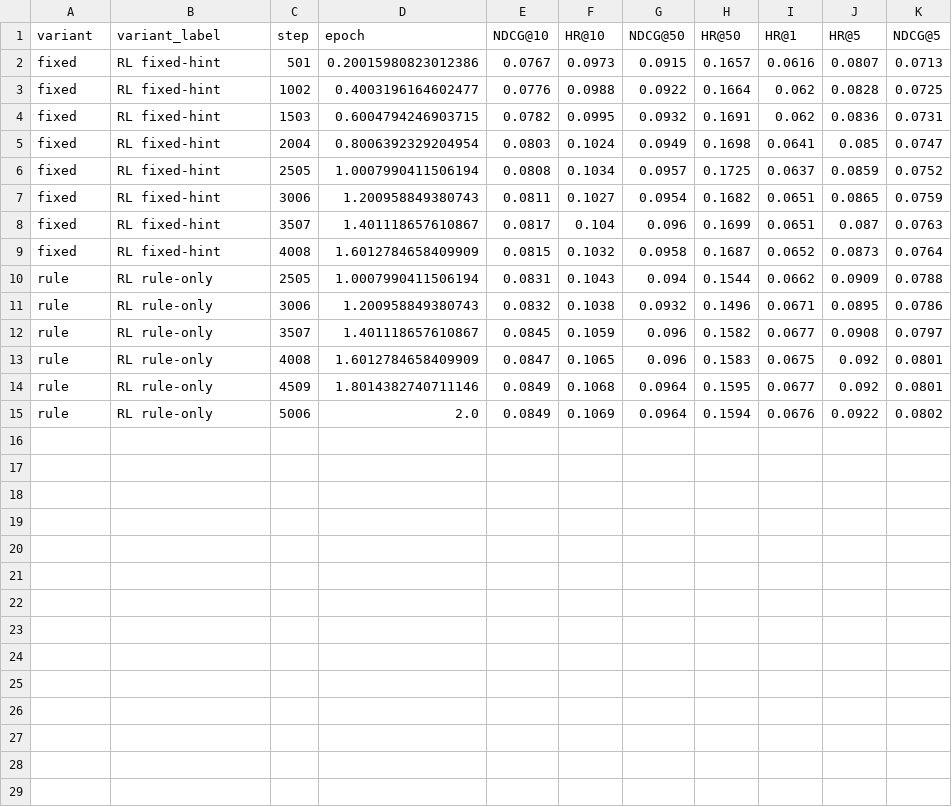
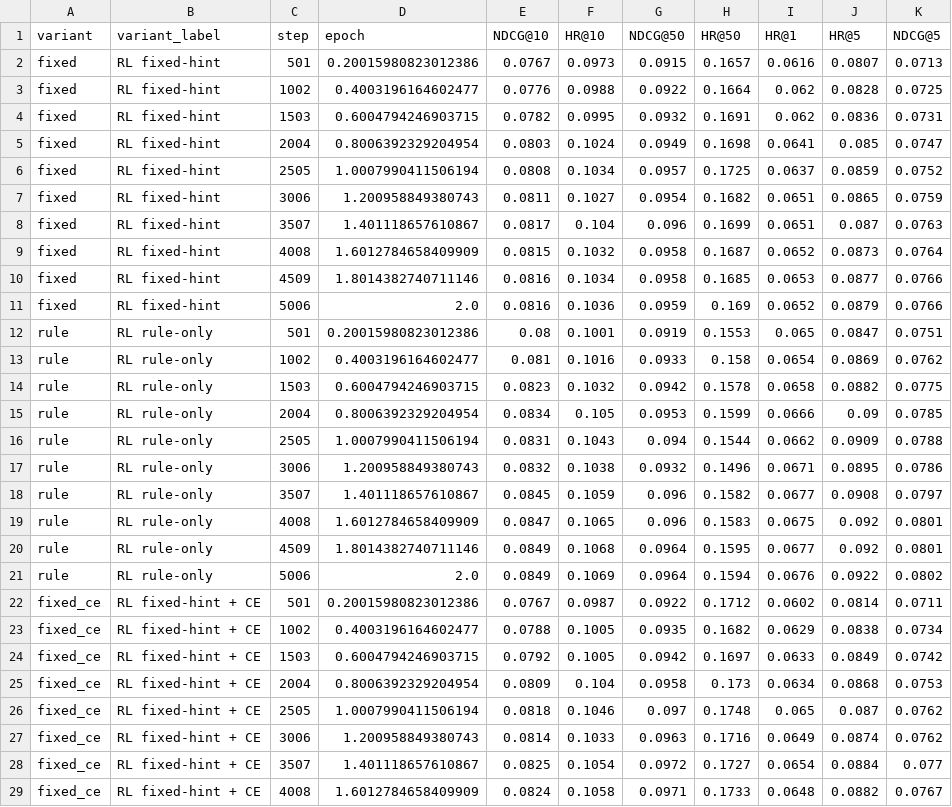
Before and after one commit to WncFht/GenRec, a CSV file: docs/research/assets/lc4023-fixed/lc4023_checkpoint_metrics.csv, drawn as a sheet; the diff names each change by its address in the sheet, - before the commit and + after, or states it on an @@ line.

Commit message:
docs: refresh lc4023 metrics and curves

```diff
--- a/docs/research/assets/lc4023-fixed/lc4023_checkpoint_metrics.csv
+++ b/docs/research/assets/lc4023-fixed/lc4023_checkpoint_metrics.csv
+row 10: fixed | RL fixed-hint | 4509 | 1.8014382740711146 | 0.0816 | 0.1034 | 0.0958 | 0.1685 | 0.0653 | 0.0877 | 0.0766
+row 11: fixed | RL fixed-hint | 5006 | 2.0 | 0.0816 | 0.1036 | 0.0959 | 0.169 | 0.0652 | 0.0879 | 0.0766
+row 12: rule | RL rule-only | 501 | 0.20015980823012386 | 0.08 | 0.1001 | 0.0919 | 0.1553 | 0.065 | 0.0847 | 0.0751
+row 13: rule | RL rule-only | 1002 | 0.4003196164602477 | 0.081 | 0.1016 | 0.0933 | 0.158 | 0.0654 | 0.0869 | 0.0762
+row 14: rule | RL rule-only | 1503 | 0.6004794246903715 | 0.0823 | 0.1032 | 0.0942 | 0.1578 | 0.0658 | 0.0882 | 0.0775
+row 15: rule | RL rule-only | 2004 | 0.8006392329204954 | 0.0834 | 0.105 | 0.0953 | 0.1599 | 0.0666 | 0.09 | 0.0785
+row 22: fixed_ce | RL fixed-hint + CE | 501 | 0.20015980823012386 | 0.0767 | 0.0987 | 0.0922 | 0.1712 | 0.0602 | 0.0814 | 0.0711
+row 23: fixed_ce | RL fixed-hint + CE | 1002 | 0.4003196164602477 | 0.0788 | 0.1005 | 0.0935 | 0.1682 | 0.0629 | 0.0838 | 0.0734
+row 24: fixed_ce | RL fixed-hint + CE | 1503 | 0.6004794246903715 | 0.0792 | 0.1005 | 0.0942 | 0.1697 | 0.0633 | 0.0849 | 0.0742
+row 25: fixed_ce | RL fixed-hint + CE | 2004 | 0.8006392329204954 | 0.0809 | 0.104 | 0.0958 | 0.173 | 0.0634 | 0.0868 | 0.0753
+row 26: fixed_ce | RL fixed-hint + CE | 2505 | 1.0007990411506194 | 0.0818 | 0.1046 | 0.097 | 0.1748 | 0.065 | 0.087 | 0.0762
+row 27: fixed_ce | RL fixed-hint + CE | 3006 | 1.200958849380743 | 0.0814 | 0.1033 | 0.0963 | 0.1716 | 0.0649 | 0.0874 | 0.0762
+row 28: fixed_ce | RL fixed-hint + CE | 3507 | 1.401118657610867 | 0.0825 | 0.1054 | 0.0972 | 0.1727 | 0.0654 | 0.0884 | 0.077
+row 29: fixed_ce | RL fixed-hint + CE | 4008 | 1.6012784658409909 | 0.0824 | 0.1058 | 0.0971 | 0.1733 | 0.0648 | 0.0882 | 0.0767
```
Also changed, not shown: 33 other files.
